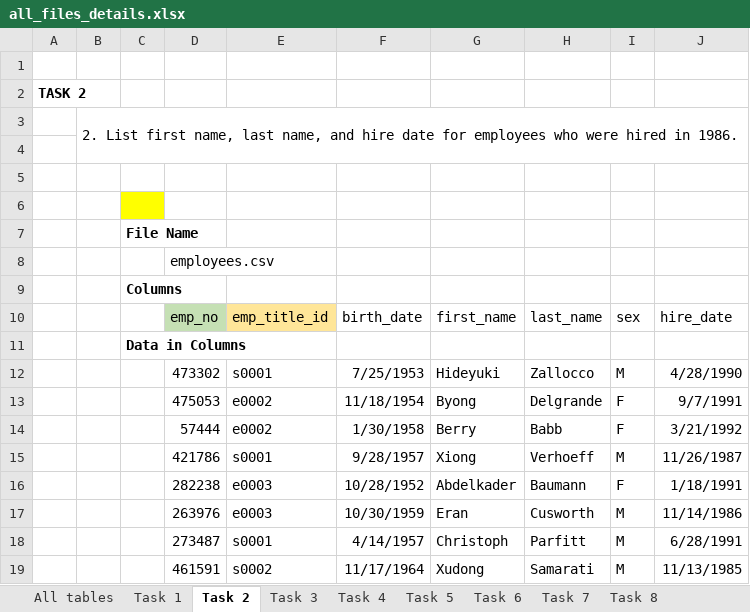
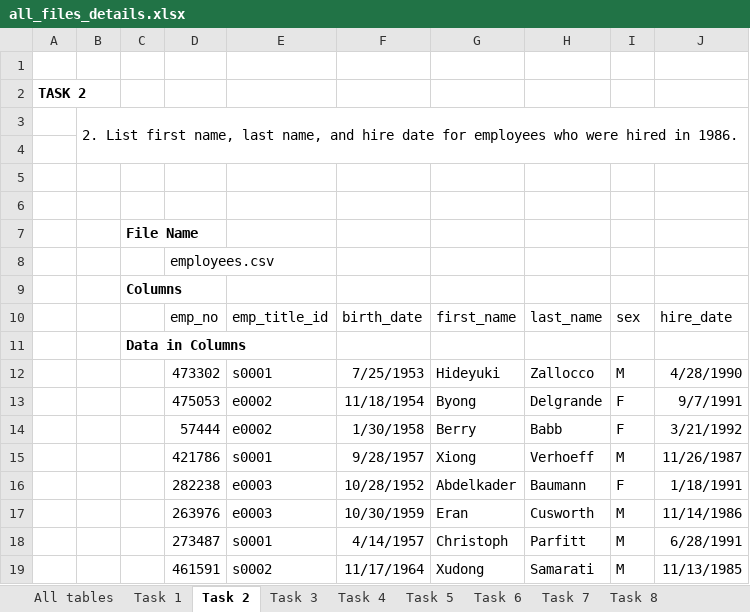
Before and after one commit to FernandoCL1991/sql-analysis, an Excel workbook: EmployeeSQL/all_files_details.xlsx, sheet Task 2, drawn as a sheet; values as stored, in another font and other column widths than the file's, no borders; the diff names each change by its address in the sheet, - before the commit and + after, or states it on an @@ line.

```diff
--- a/EmployeeSQL/all_files_details.xlsx (sheet Task 2)
+++ b/EmployeeSQL/all_files_details.xlsx (sheet Task 2)
-C6 fill: #FFFF00
+C6 fill: none
-D10 fill: #C5E0B4
+D10 fill: none
-E10 fill: #FFE699
+E10 fill: none
```
Also changed, not shown: sheet Task 1, sheet Task 6, sheet Task 8, sheet Task 4, sheet Task 3, sheet Task 7, 2 more sheets, 3 other files.
